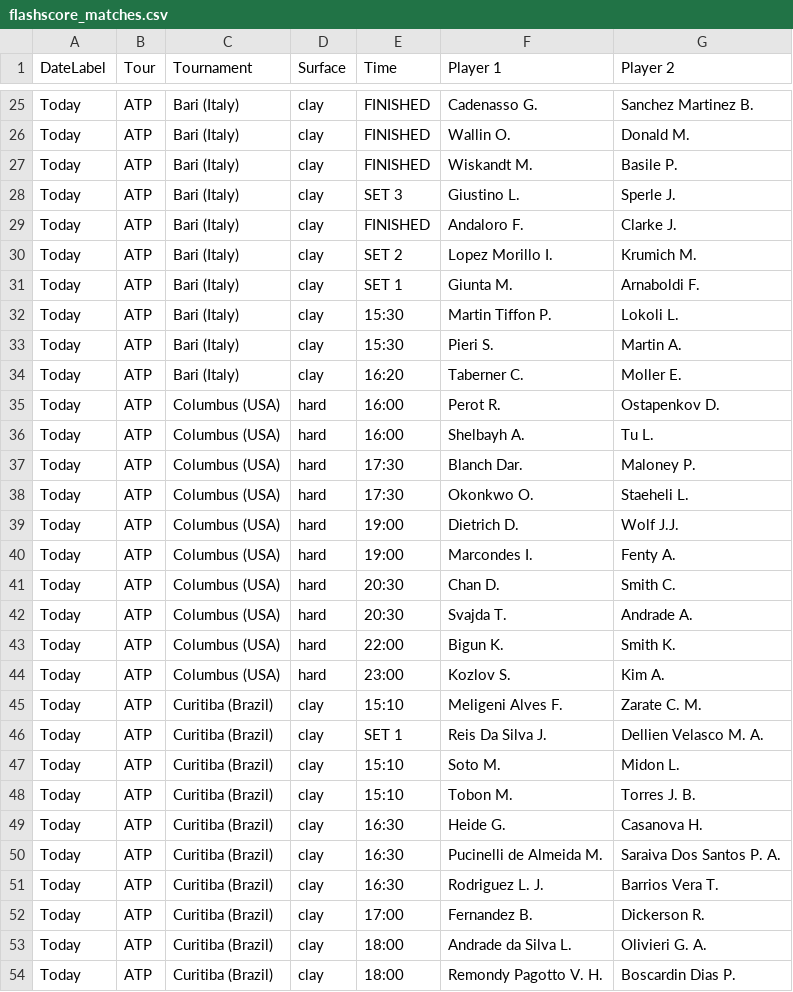
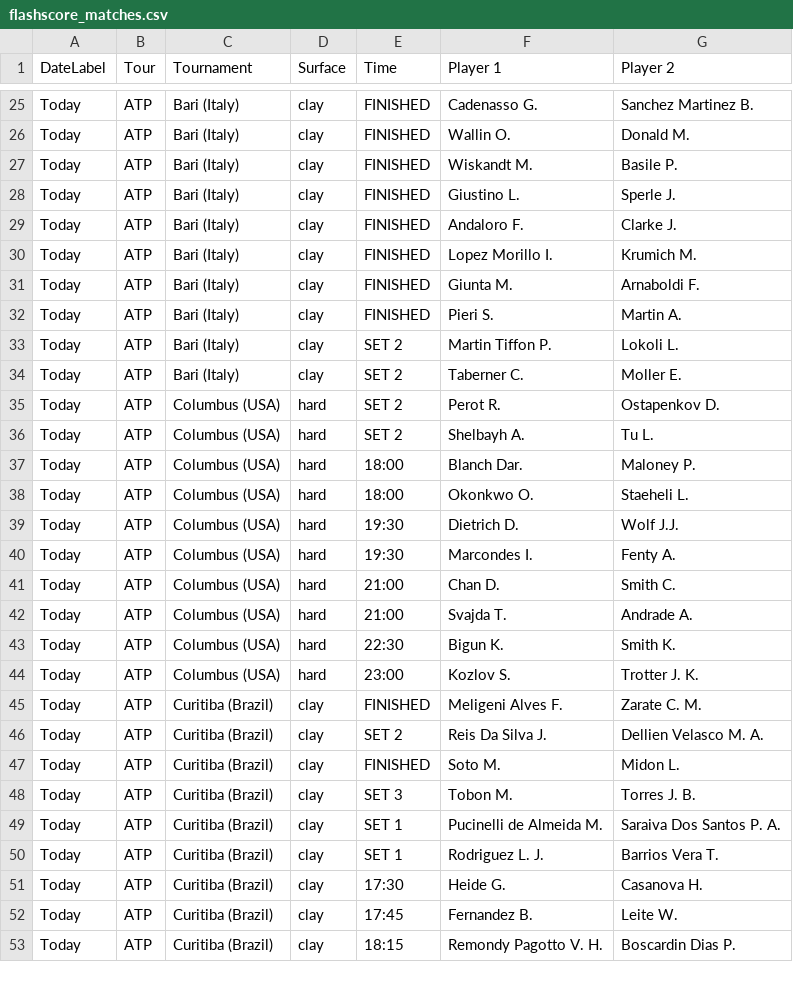
Before and after one commit to rajnakviliam/tennis-surface-elo, a CSV file: flashscore_matches.csv, drawn as a sheet; only a part is shown, gaps mark what is left out; the diff covers the shown part only.

Commit message:
Update Flashscore data: flashscore_matches.csv

```diff
--- a/flashscore_matches.csv
+++ b/flashscore_matches.csv
@@ -27,28 +27,27 @@ Today;ATP;Bari (Italy);clay;FINISHED;Wallin O.;Donald M.
 Today;ATP;Bari (Italy);clay;FINISHED;Wiskandt M.;Basile P.
-Today;ATP;Bari (Italy);clay;SET 3;Giustino L.;Sperle J.
+Today;ATP;Bari (Italy);clay;FINISHED;Giustino L.;Sperle J.
 Today;ATP;Bari (Italy);clay;FINISHED;Andaloro F.;Clarke J.
-Today;ATP;Bari (Italy);clay;SET 2;Lopez Morillo I.;Krumich M.
-Today;ATP;Bari (Italy);clay;SET 1;Giunta M.;Arnaboldi F.
-Today;ATP;Bari (Italy);clay;15:30;Martin Tiffon P.;Lokoli L.
-Today;ATP;Bari (Italy);clay;15:30;Pieri S.;Martin A.
-Today;ATP;Bari (Italy);clay;16:20;Taberner C.;Moller E.
-Today;ATP;Columbus (USA);hard;16:00;Perot R.;Ostapenkov D.
-Today;ATP;Columbus (USA);hard;16:00;Shelbayh A.;Tu L.
-Today;ATP;Columbus (USA);hard;17:30;Blanch Dar.;Maloney P.
-Today;ATP;Columbus (USA);hard;17:30;Okonkwo O.;Staeheli L.
-Today;ATP;Columbus (USA);hard;19:00;Dietrich D.;Wolf J.J.
-Today;ATP;Columbus (USA);hard;19:00;Marcondes I.;Fenty A.
-Today;ATP;Columbus (USA);hard;20:30;Chan D.;Smith C.
-Today;ATP;Columbus (USA);hard;20:30;Svajda T.;Andrade A.
-Today;ATP;Columbus (USA);hard;22:00;Bigun K.;Smith K.
-Today;ATP;Columbus (USA);hard;23:00;Kozlov S.;Kim A.
-Today;ATP;Curitiba (Brazil);clay;15:10;Meligeni Alves F.;Zarate C. M.
-Today;ATP;Curitiba (Brazil);clay;SET 1;Reis Da Silva J.;Dellien Velasco M. A.
-Today;ATP;Curitiba (Brazil);clay;15:10;Soto M.;Midon L.
-Today;ATP;Curitiba (Brazil);clay;15:10;Tobon M.;Torres J. B.
-Today;ATP;Curitiba (Brazil);clay;16:30;Heide G.;Casanova H.
-Today;ATP;Curitiba (Brazil);clay;16:30;Pucinelli de Almeida M.;Saraiva Dos Santos P. A.
-Today;ATP;Curitiba (Brazil);clay;16:30;Rodriguez L. J.;Barrios Vera T.
-Today;ATP;Curitiba (Brazil);clay;17:00;Fernandez B.;Dickerson R.
-Today;ATP;Curitiba (Brazil);clay;18:00;Andrade da Silva L.;Olivieri G. A.
-Today;ATP;Curitiba (Brazil);clay;18:00;Remondy Pagotto V. H.;Boscardin Dias P.
+Today;ATP;Bari (Italy);clay;FINISHED;Lopez Morillo I.;Krumich M.
+Today;ATP;Bari (Italy);clay;FINISHED;Giunta M.;Arnaboldi F.
+Today;ATP;Bari (Italy);clay;FINISHED;Pieri S.;Martin A.
+Today;ATP;Bari (Italy);clay;SET 2;Martin Tiffon P.;Lokoli L.
+Today;ATP;Bari (Italy);clay;SET 2;Taberner C.;Moller E.
+Today;ATP;Columbus (USA);hard;SET 2;Perot R.;Ostapenkov D.
+Today;ATP;Columbus (USA);hard;SET 2;Shelbayh A.;Tu L.
+Today;ATP;Columbus (USA);hard;18:00;Blanch Dar.;Maloney P.
+Today;ATP;Columbus (USA);hard;18:00;Okonkwo O.;Staeheli L.
+Today;ATP;Columbus (USA);hard;19:30;Dietrich D.;Wolf J.J.
+Today;ATP;Columbus (USA);hard;19:30;Marcondes I.;Fenty A.
+Today;ATP;Columbus (USA);hard;21:00;Chan D.;Smith C.
+Today;ATP;Columbus (USA);hard;21:00;Svajda T.;Andrade A.
+Today;ATP;Columbus (USA);hard;22:30;Bigun K.;Smith K.
+Today;ATP;Columbus (USA);hard;23:00;Kozlov S.;Trotter J. K.
+Today;ATP;Curitiba (Brazil);clay;FINISHED;Meligeni Alves F.;Zarate C. M.
+Today;ATP;Curitiba (Brazil);clay;SET 2;Reis Da Silva J.;Dellien Velasco M. A.
+Today;ATP;Curitiba (Brazil);clay;FINISHED;Soto M.;Midon L.
+Today;ATP;Curitiba (Brazil);clay;SET 3;Tobon M.;Torres J. B.
+Today;ATP;Curitiba (Brazil);clay;SET 1;Pucinelli de Almeida M.;Saraiva Dos Santos P. A.
+Today;ATP;Curitiba (Brazil);clay;SET 1;Rodriguez L. J.;Barrios Vera T.
+Today;ATP;Curitiba (Brazil);clay;17:30;Heide G.;Casanova H.
+Today;ATP;Curitiba (Brazil);clay;17:45;Fernandez B.;Leite W.
+Today;ATP;Curitiba (Brazil);clay;18:15;Remondy Pagotto V. H.;Boscardin Dias P.
```
Also changed, not shown: 7 added rows, 1 removed row and 56 edited cells elsewhere in this file.
